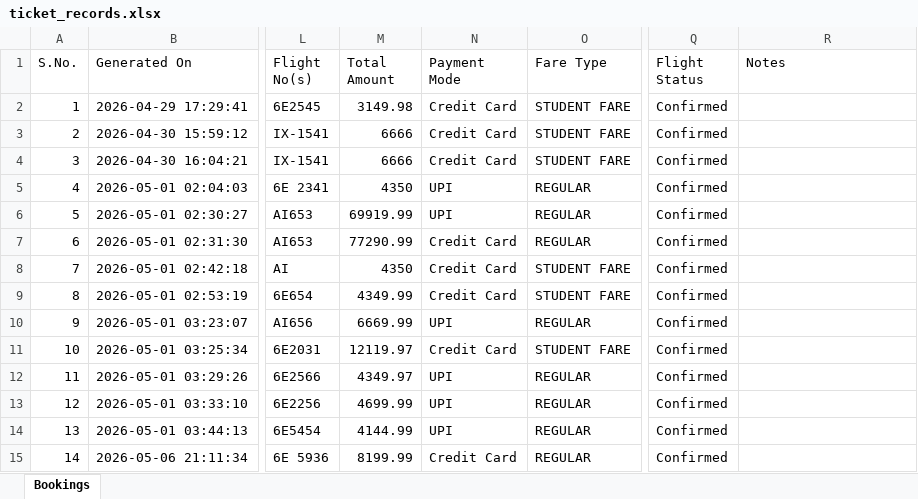
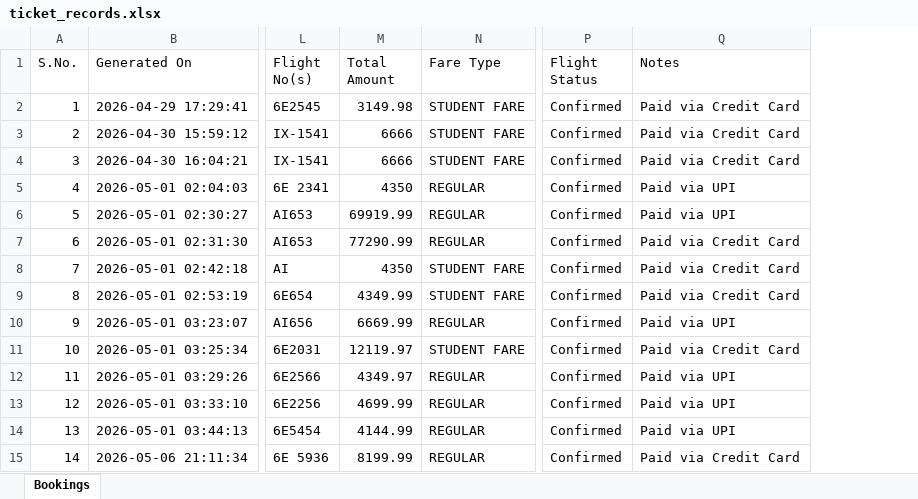
Before and after one commit to vmankit/Ticket, an Excel workbook: ticket_records.xlsx, sheet Bookings, drawn as a sheet; only a part is shown, gaps mark what is left out; values as stored, in another font and other column widths than the file's, no borders; removed rows and columns are numbered as before the commit, all else as after; the diff covers the shown part only; the diff names each change by its address in the sheet, - before the commit and + after, or states it on an @@ line.

```diff
--- a/ticket_records.xlsx (sheet Bookings)
+++ b/ticket_records.xlsx (sheet Bookings)
-column N (Payment Mode), rows 2-15: Credit Card | Credit Card | Credit Card | UPI | UPI | Credit Card | Credit Card | Credit Card | UPI | Credit Card | UPI | UPI | UPI | Credit Card
-Q2:Q4 (Notes): (empty)
+Q2:Q4 (Notes): Paid via Credit Card
-Q5:Q6 (Notes): (empty)
+Q5:Q6 (Notes): Paid via UPI
-Q7:Q9 (Notes): (empty)
+Q7:Q9 (Notes): Paid via Credit Card
-Q10 (Notes): (empty)
+Q10 (Notes): Paid via UPI
-Q11 (Notes): (empty)
+Q11 (Notes): Paid via Credit Card
-Q12:Q14 (Notes): (empty)
+Q12:Q14 (Notes): Paid via UPI
-Q15 (Notes): (empty)
+Q15 (Notes): Paid via Credit Card
```
Also changed, not shown: 10 added rows and 6 edited cells elsewhere in this sheet, 9 other files.
